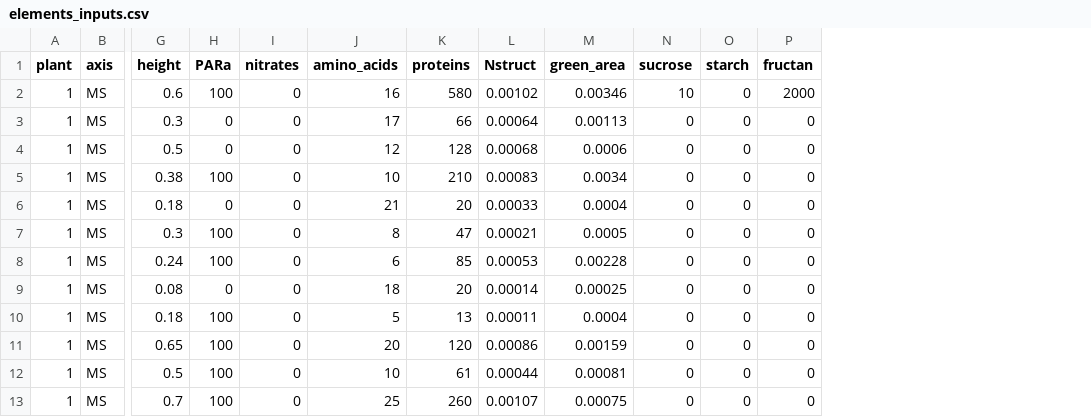
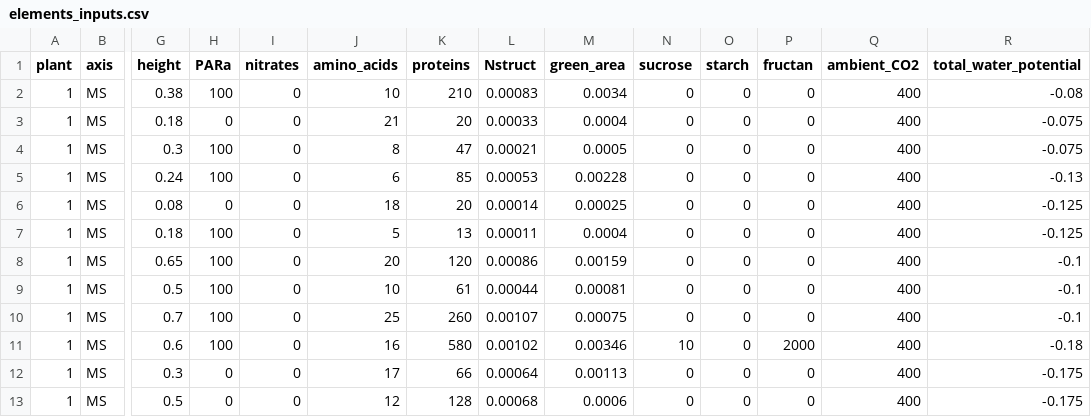
Before and after one commit to victoriaacker/farquhar-wheat, a CSV file: example/elements_inputs.csv, drawn as a sheet; only a part is shown, gaps mark what is left out; removed rows and columns are numbered as before the commit, all else as after; rows hold the shown columns only; the diff names each change by its address in the sheet, - before the commit and + after, or states it on an @@ line.

```diff
--- a/example/elements_inputs.csv
+++ b/example/elements_inputs.csv
+column Q (ambient_CO2), rows 2-10: all 400
+column R (total_water_potential), rows 2-10: -0.08 | -0.075 | -0.075 | -0.13 | -0.125 | -0.125 | -0.1 | -0.1 | -0.1
-row 2: 1 | MS | 0.6 | 100 | 0 | 16 | 580 | 0.00102 | 0.00346 | 10 | 0 | 2000
-row 3: 1 | MS | 0.3 | 0 | 0 | 17 | 66 | 0.00064 | 0.00113 | 0 | 0 | 0
-row 4: 1 | MS | 0.5 | 0 | 0 | 12 | 128 | 0.00068 | 0.0006 | 0 | 0 | 0
+row 11: 1 | MS | 0.6 | 100 | 0 | 16 | 580 | 0.00102 | 0.00346 | 10 | 0 | 2000 | 400 | -0.18
+row 12: 1 | MS | 0.3 | 0 | 0 | 17 | 66 | 0.00064 | 0.00113 | 0 | 0 | 0 | 400 | -0.175
+row 13: 1 | MS | 0.5 | 0 | 0 | 12 | 128 | 0.00068 | 0.0006 | 0 | 0 | 0 | 400 | -0.175
```
Also changed, not shown: 5 other files.
